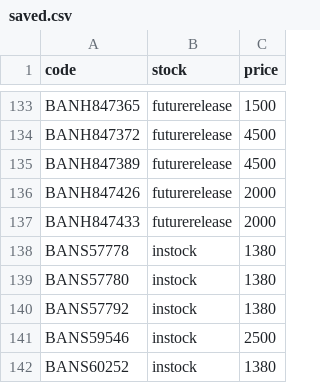
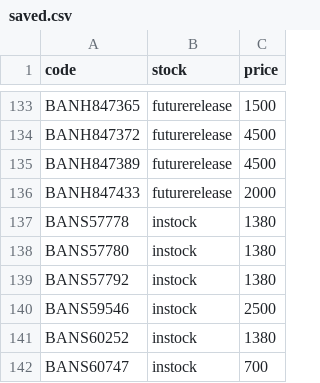
Before and after one commit to vktr107/hlj_price_tracker, a CSV file: saved.csv, drawn as a sheet; only a part is shown, gaps mark what is left out; the shorter side is filled out with more unchanged rows.

```diff
--- a/saved.csv
+++ b/saved.csv
@@ -135,3 +135,2 @@ BANH847372,futurerelease,4500
 BANH847389,futurerelease,4500
-BANH847426,futurerelease,2000
 BANH847433,futurerelease,2000
```
